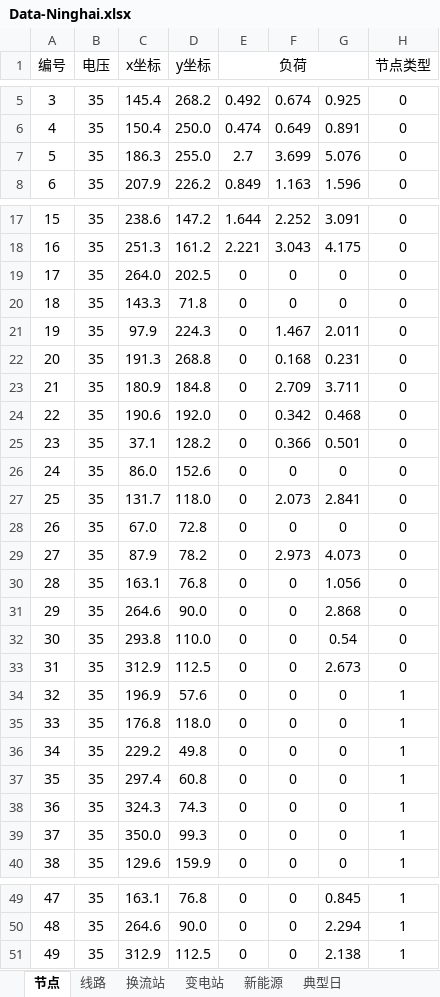
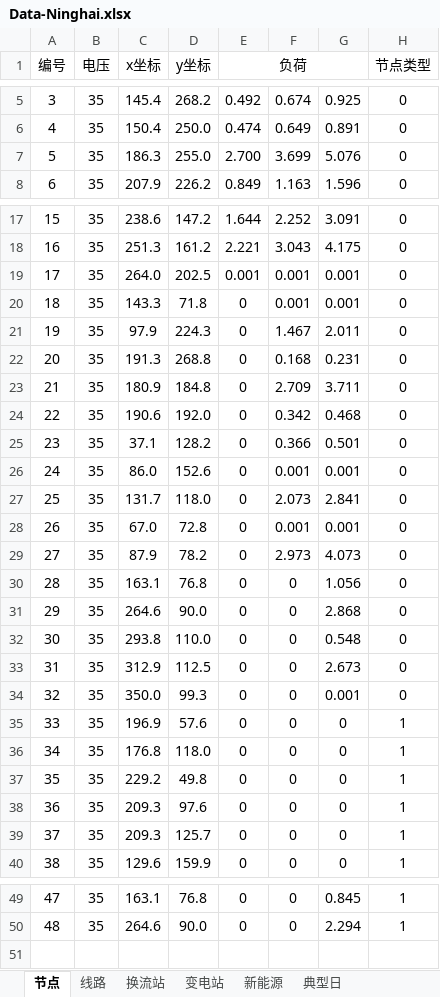
Before and after one commit to pengxiang-liu/benders-decomposition-in-power-system, an Excel workbook: data/Data-Ninghai.xlsx, sheet 节点, drawn as a sheet; only a part is shown, gaps mark what is left out; values as stored, in another font and other column widths than the file's, no borders; removed rows and columns are numbered as before the commit, all else as after; the diff names each change by its address in the sheet, - before the commit and + after, or states it on an @@ line.

```diff
--- a/data/Data-Ninghai.xlsx (sheet 节点)
+++ b/data/Data-Ninghai.xlsx (sheet 节点)
-E7 (负荷): 2.7
+E7 (负荷): 2.700
-E19 (负荷): 0
+E19 (负荷): 0.001
-F19:F20: 0
+F19:F20: 0.001
-G19:G20: 0
+G19:G20: 0.001
-F26: 0
+F26: 0.001
-G26: 0
+G26: 0.001
-F28: 0
+F28: 0.001
-G28: 0
+G28: 0.001
-G32: 0.54
+G32: 0.548
+row 34: 32 | 35 | 350.0 | 99.3 | 0 | 0 | 0.001 | 0
@@ column A (编号) renumbered between rows 35 and 39 @@
-C38 (x坐标): 297.4
+C38 (x坐标): 209.3
-D38 (y坐标): 60.8
+D38 (y坐标): 97.6
-C39 (x坐标): 324.3
+C39 (x坐标): 209.3
-D39 (y坐标): 74.3
+D39 (y坐标): 125.7
-row 39: 37 | 35 | 350.0 | 99.3 | 0 | 0 | 0 | 1
-row 51: 49 | 35 | 312.9 | 112.5 | 0 | 0 | 2.138 | 1
```
Also changed, not shown: sheet 线路, sheet 新能源, sheet 换流站.
